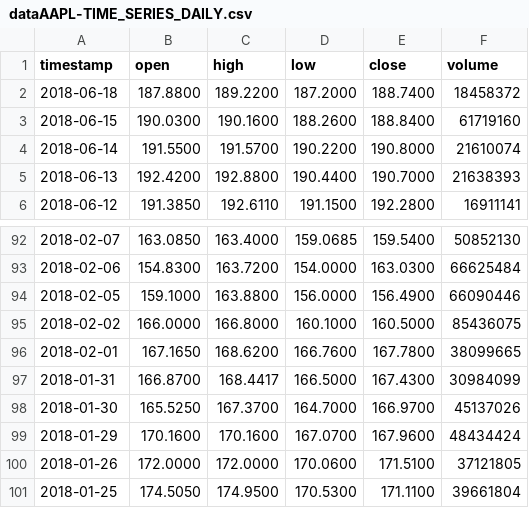
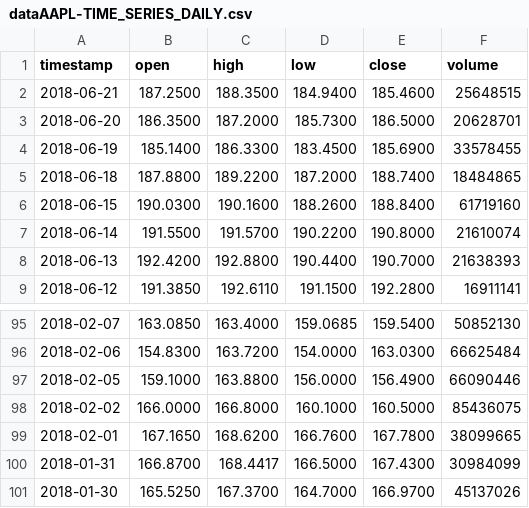
Before and after one commit to lachlanvass/SecuritiesMaster, a CSV file: SecuritiesMaster/StockData/dataAAPL-TIME_SERIES_DAILY.csv, drawn as a sheet; only a part is shown, gaps mark what is left out.

```diff
--- a/SecuritiesMaster/StockData/dataAAPL-TIME_SERIES_DAILY.csv
+++ b/SecuritiesMaster/StockData/dataAAPL-TIME_SERIES_DAILY.csv
@@ -1,3 +1,6 @@
 timestamp,open,high,low,close,volume,
-2018-06-18,187.8800,189.2200,187.2000,188.7400,18458372,
+2018-06-21,187.2500,188.3500,184.9400,185.4600,25648515,
+2018-06-20,186.3500,187.2000,185.7300,186.5000,20628701,
+2018-06-19,185.1400,186.3300,183.4500,185.6900,33578455,
+2018-06-18,187.8800,189.2200,187.2000,188.7400,18484865,
 2018-06-15,190.0300,190.1600,188.2600,188.8400,61719160,
@@ -98,4 +101 @@ timestamp,open,high,low,close,volume,
 2018-01-30,165.5250,167.3700,164.7000,166.9700,45137026,
-2018-01-29,170.1600,170.1600,167.0700,167.9600,48434424,
-2018-01-26,172.0000,172.0000,170.0600,171.5100,37121805,
-2018-01-25,174.5050,174.9500,170.5300,171.1100,39661804,
```
Also changed, not shown: SecuritiesMaster/StockData/dataAAPL-TIME_SERIES_MONTHLY.csv, SecuritiesMaster/StockData/dataAAPL-TIME_SERIES_WEEKLY.csv, 25 other files.
